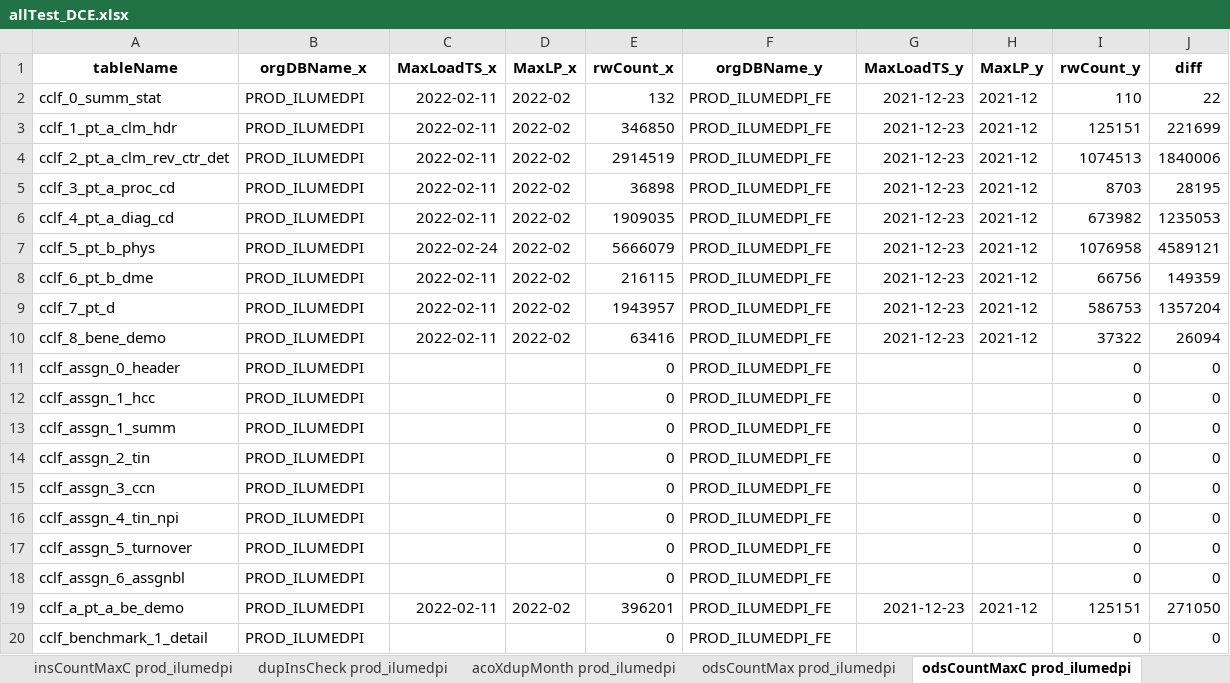
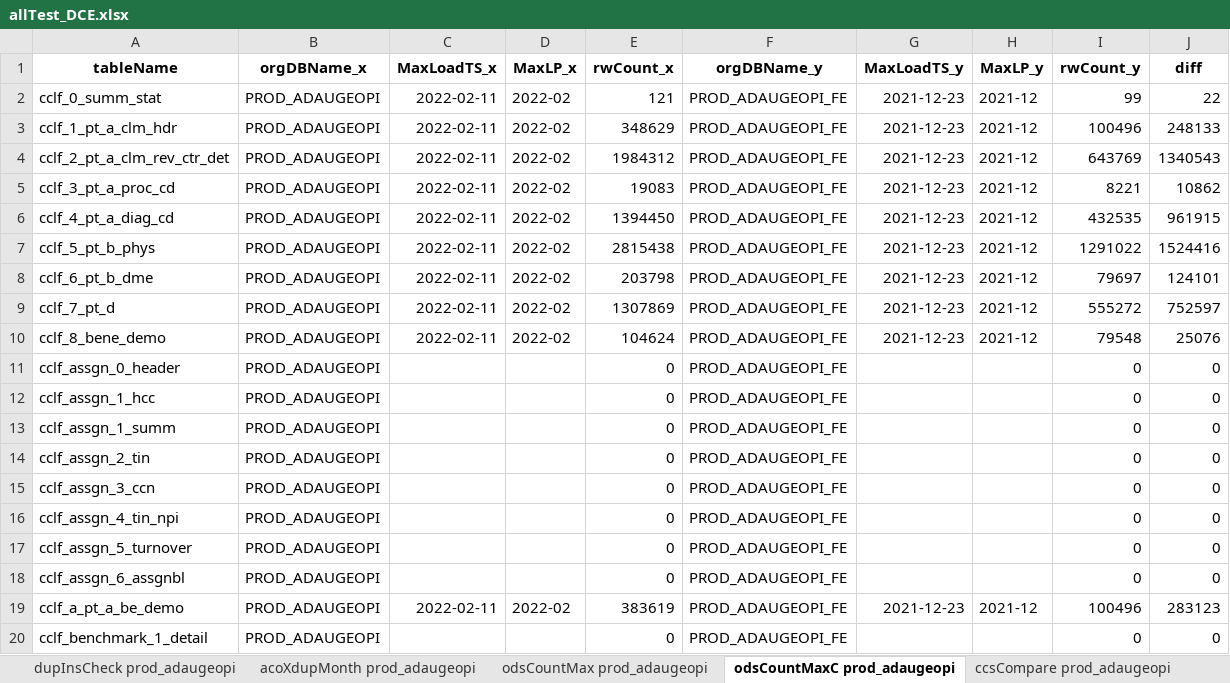
Before and after one commit to mikeoconnor-cj/pythonWrk, an Excel workbook: allTest_DCE.xlsx, sheet odsCountMaxC prod_adaugeopi, drawn as a sheet; only a part is shown; values as stored, in another font and other column widths than the file's, no borders; the diff covers the shown part only; the diff names each change by its address in the sheet, - before the commit and + after, or states it on an @@ line.

```diff
--- a/allTest_DCE.xlsx (sheet odsCountMaxC prod_adaugeopi)
+++ b/allTest_DCE.xlsx (sheet odsCountMaxC prod_adaugeopi)
-sheet tab: dupInsCheck prod_ilumedpi
+sheet tab: dupInsCheck prod_adaugeopi
-sheet tab: acoXdupMonth prod_ilumedpi
+sheet tab: acoXdupMonth prod_adaugeopi
-sheet tab: odsCountMax prod_ilumedpi
+sheet tab: odsCountMax prod_adaugeopi
-sheet tab: odsCountMaxC prod_ilumedpi
+sheet tab: odsCountMaxC prod_adaugeopi
-B2:B20 (orgDBName_x): PROD_ILUMEDPI
+B2:B20 (orgDBName_x): PROD_ADAUGEOPI
-E2 (rwCount_x): 132
+E2 (rwCount_x): 121
-F2:F20 (orgDBName_y): PROD_ILUMEDPI_FE
+F2:F20 (orgDBName_y): PROD_ADAUGEOPI_FE
-I2 (rwCount_y): 110
+I2 (rwCount_y): 99
-E3 (rwCount_x): 346850
+E3 (rwCount_x): 348629
-I3 (rwCount_y): 125151
+I3 (rwCount_y): 100496
-J3 (diff): 221699
+J3 (diff): 248133
-E4 (rwCount_x): 2914519
+E4 (rwCount_x): 1984312
-I4 (rwCount_y): 1074513
+I4 (rwCount_y): 643769
-J4 (diff): 1840006
+J4 (diff): 1340543
-E5 (rwCount_x): 36898
+E5 (rwCount_x): 19083
-I5 (rwCount_y): 8703
+I5 (rwCount_y): 8221
-J5 (diff): 28195
+J5 (diff): 10862
-E6 (rwCount_x): 1909035
+E6 (rwCount_x): 1394450
-I6 (rwCount_y): 673982
+I6 (rwCount_y): 432535
-J6 (diff): 1235053
+J6 (diff): 961915
-C7 (MaxLoadTS_x): 2022-02-24
+C7 (MaxLoadTS_x): 2022-02-11
-E7 (rwCount_x): 5666079
+E7 (rwCount_x): 2815438
-I7 (rwCount_y): 1076958
+I7 (rwCount_y): 1291022
-J7 (diff): 4589121
+J7 (diff): 1524416
-E8 (rwCount_x): 216115
+E8 (rwCount_x): 203798
-I8 (rwCount_y): 66756
+I8 (rwCount_y): 79697
-J8 (diff): 149359
+J8 (diff): 124101
-E9 (rwCount_x): 1943957
+E9 (rwCount_x): 1307869
-I9 (rwCount_y): 586753
+I9 (rwCount_y): 555272
-J9 (diff): 1357204
+J9 (diff): 752597
-E10 (rwCount_x): 63416
+E10 (rwCount_x): 104624
-I10 (rwCount_y): 37322
+I10 (rwCount_y): 79548
-J10 (diff): 26094
+J10 (diff): 25076
-E19 (rwCount_x): 396201
+E19 (rwCount_x): 383619
-I19 (rwCount_y): 125151
+I19 (rwCount_y): 100496
-J19 (diff): 271050
+J19 (diff): 283123
```
Also changed, not shown: 40 edited cells elsewhere in this sheet, sheet ccsCompare prod_adaugeopi, sheet insCountMaxC prod_adaugeopi, sheet odsCountMax prod_adaugeopi, sheet insCountMax prod_adaugeopi, sheet dupODSchk prod_adaugeopi, sheet dupInsCheck prod_adaugeopi, other sheet tabs.
